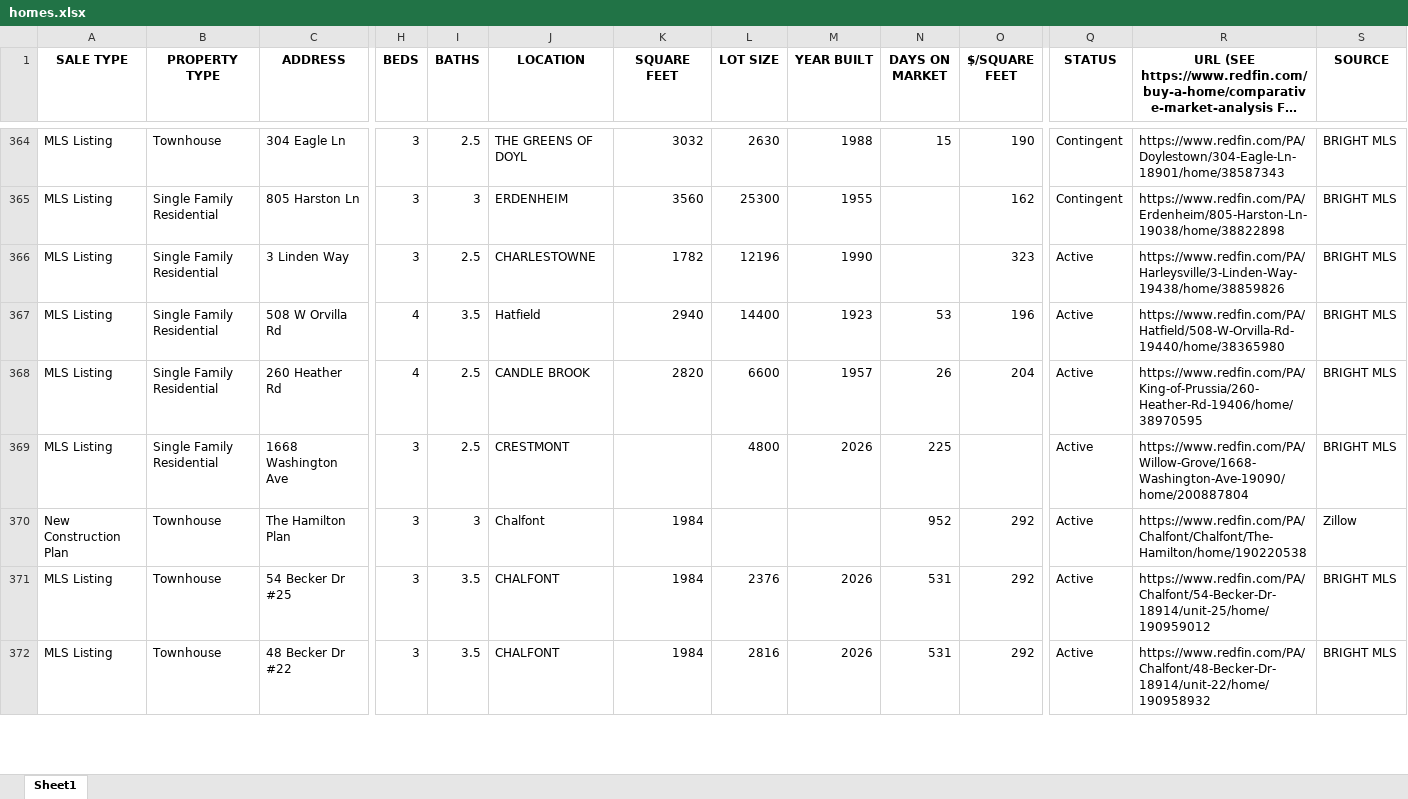
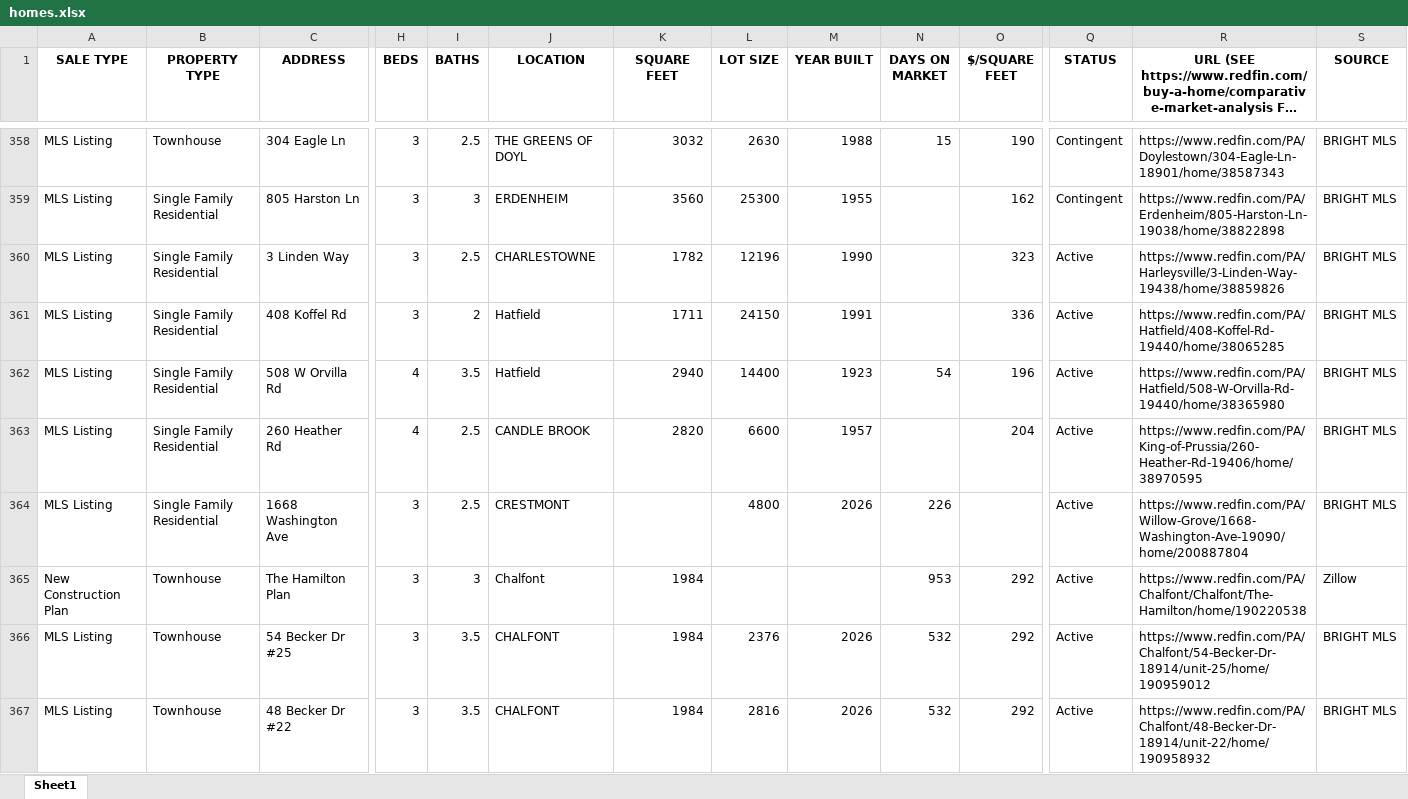
Before and after one commit to Hacker-2004/home-finder, an Excel workbook: homes.xlsx, sheet Sheet1, drawn as a sheet; only a part is shown, gaps mark what is left out; long unchanged cells end in …; values as stored, in another font and other column widths than the file's, no borders; addresses are those after the commit; rows hold the shown columns only; the diff covers the shown part only; the diff names each change by its address in the sheet, - before the commit and + after, or states it on an @@ line.

```diff
--- a/homes.xlsx (sheet Sheet1)
+++ b/homes.xlsx (sheet Sheet1)
+row 361: MLS Listing | Single Family Residential | 408 Koffel Rd | 3 | 2 | Hatfield | 1711 | 24150 | 1991 |  | 336 | Active | https://www.redfin.com/PA/Hatfield/408-Koffel-Rd-19440/home/38065285 | BRIGHT MLS
-N362 (DAYS ON MARKET): 53
+N362 (DAYS ON MARKET): 54
-N363 (DAYS ON MARKET): 26
+N363 (DAYS ON MARKET): (empty)
-N364 (DAYS ON MARKET): 225
+N364 (DAYS ON MARKET): 226
-N365 (DAYS ON MARKET): 952
+N365 (DAYS ON MARKET): 953
-N366:N367 (DAYS ON MARKET): 531
+N366:N367 (DAYS ON MARKET): 532
```
Also changed, not shown: 3 added rows, 10 removed rows and 172 edited cells elsewhere in this sheet, 1 other file.
